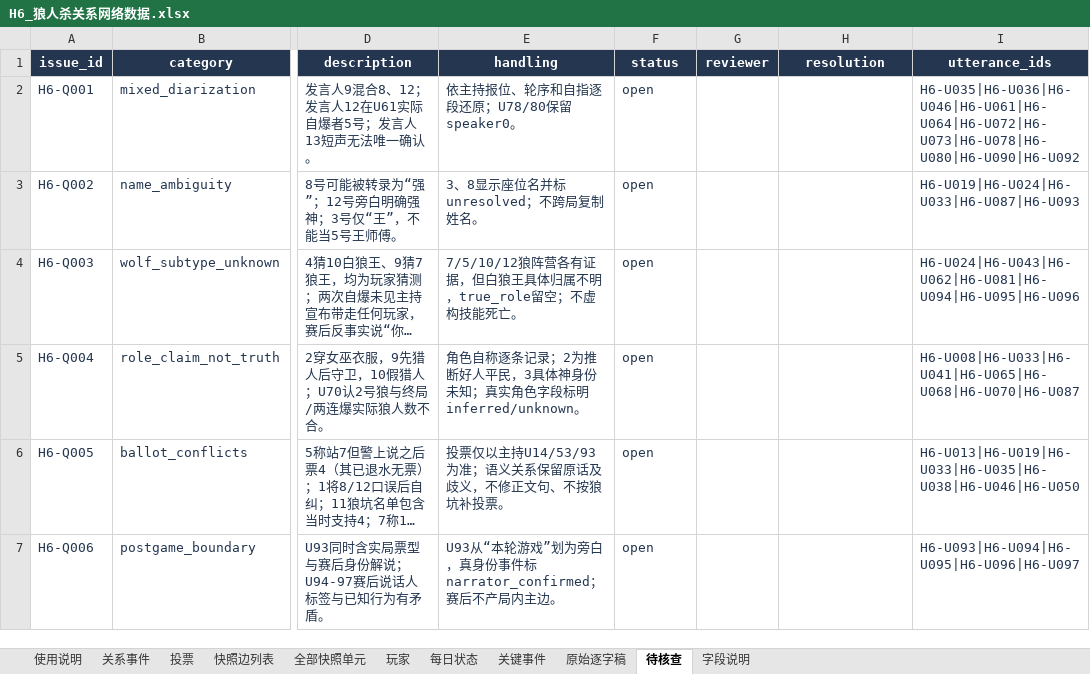
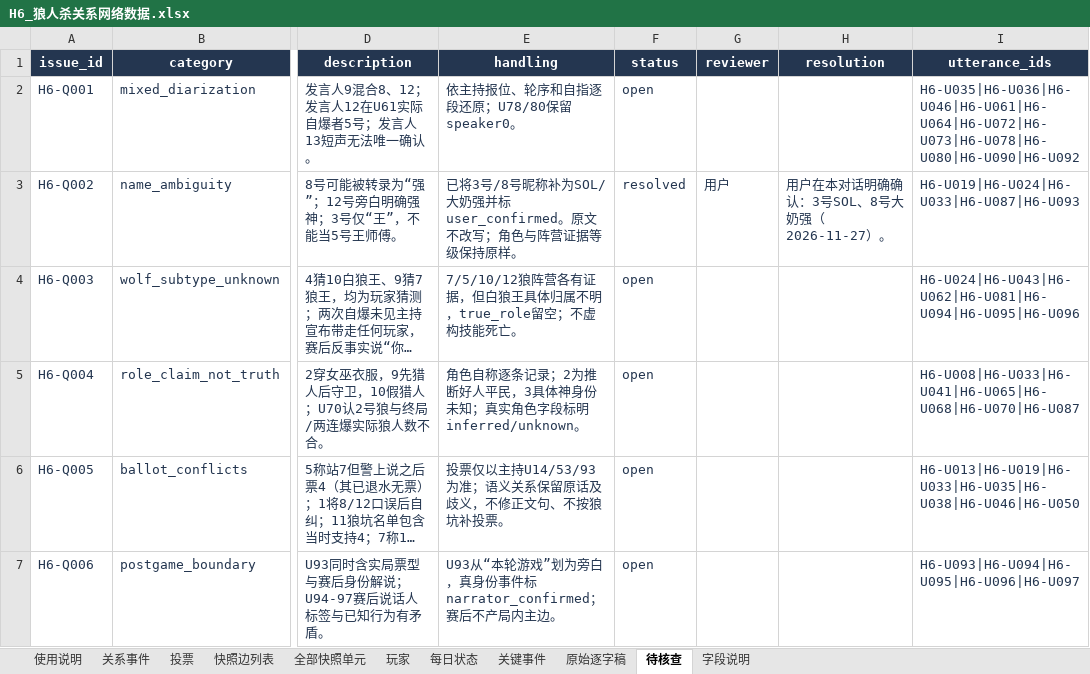
Before and after one commit to Noelfish6/werewolf-network, an Excel workbook: datasets/human/H6/H6_狼人杀关系网络数据.xlsx, sheet 待核查, drawn as a sheet; only a part is shown, gaps mark what is left out; long unchanged cells end in …; values as stored, in another font and other column widths than the file's, no borders; table styles not drawn; the diff names each change by its address in the sheet, - before the commit and + after, or states it on an @@ line.

Commit message:
Confirm H6 player names SOL and 大奶强

```diff
--- a/datasets/human/H6/H6_狼人杀关系网络数据.xlsx (sheet 待核查)
+++ b/datasets/human/H6/H6_狼人杀关系网络数据.xlsx (sheet 待核查)
-E3 (handling): 3、8显示座位名并标unresolved；不跨局复制姓名。
+E3 (handling): 已将3号/8号昵称补为SOL/大奶强并标user_confirmed。原文不改写；角色与阵营证据等级保持原样。
-F3 (status): open
+F3 (status): resolved
-G3 (reviewer): (empty)
+G3 (reviewer): 用户
-H3 (resolution): (empty)
+H3 (resolution): 用户在本对话明确确认：3号SOL、8号大奶强（2026-11-27）。
```
Also changed, not shown: sheet 玩家, sheet 字段说明, 21 other files.
